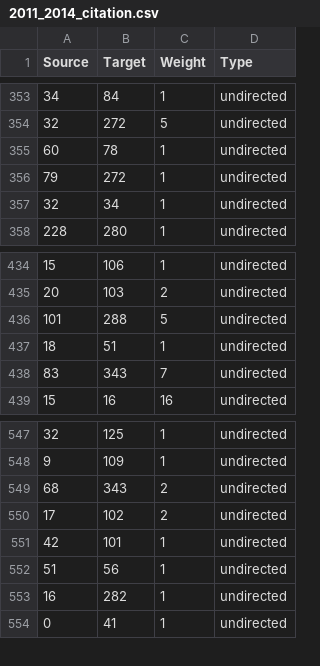
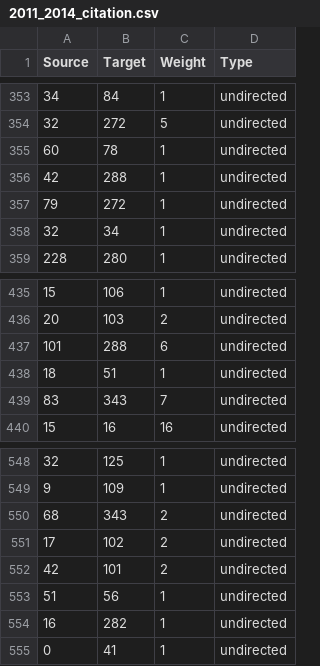
Before and after one commit to LargePanda/GEAR_Network, a CSV file: gephi_input/2011_2014_citation.csv, drawn as a sheet; only a part is shown, gaps mark what is left out.

```diff
--- a/gephi_input/2011_2014_citation.csv
+++ b/gephi_input/2011_2014_citation.csv
@@ -355,2 +355,3 @@ Source;Target;Weight;Type
 60;78;1;undirected
+42;288;1;undirected
 79;272;1;undirected
@@ -435,3 +436,3 @@ Source;Target;Weight;Type
 20;103;2;undirected
-101;288;5;undirected
+101;288;6;undirected
 18;51;1;undirected
@@ -550,3 +551,3 @@ Source;Target;Weight;Type
 17;102;2;undirected
-42;101;1;undirected
+42;101;2;undirected
 51;56;1;undirected
```
Also changed, not shown: gephi_input/2011_2013_citation.csv, gephi_input/2011_2015_citation.csv, 8 other files.
